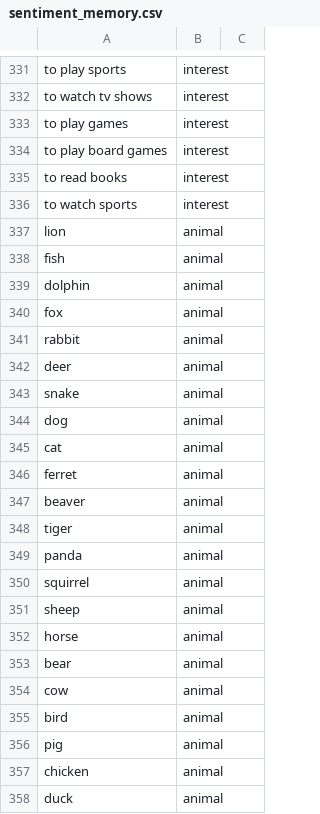
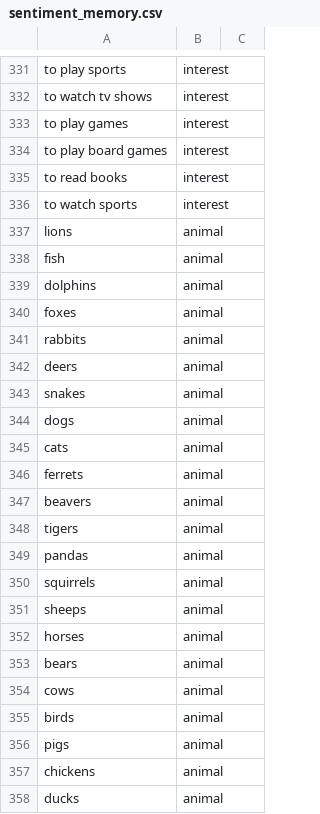
Before and after one commit to lcebear/memoryDialogueBot, a CSV file: data/sentiment_memory.csv, drawn as a sheet; only a part is shown, gaps mark what is left out.

```diff
--- a/data/sentiment_memory.csv
+++ b/data/sentiment_memory.csv
@@ -336,23 +336,23 @@ to read books,interest,
 to watch sports,interest,
-lion,animal,
+lions,animal,
 fish,animal,
-dolphin,animal,
-fox,animal,
-rabbit,animal,
-deer,animal,
-snake,animal,
-dog,animal,
-cat,animal,
-ferret,animal,
-beaver,animal,
-tiger,animal,
-panda,animal,
-squirrel,animal,
-sheep,animal,
-horse,animal,
-bear,animal,
-cow,animal,
-bird,animal,
-pig,animal,
-chicken,animal,
-duck,animal,
+dolphins,animal,
+foxes,animal,
+rabbits,animal,
+deers,animal,
+snakes,animal,
+dogs,animal,
+cats,animal,
+ferrets,animal,
+beavers,animal,
+tigers,animal,
+pandas,animal,
+squirrels,animal,
+sheeps,animal,
+horses,animal,
+bears,animal,
+cows,animal,
+birds,animal,
+pigs,animal,
+chickens,animal,
+ducks,animal,
```
Also changed, not shown: data/answer_templates.csv, data/answer_templates_2.csv, 8 other files.
